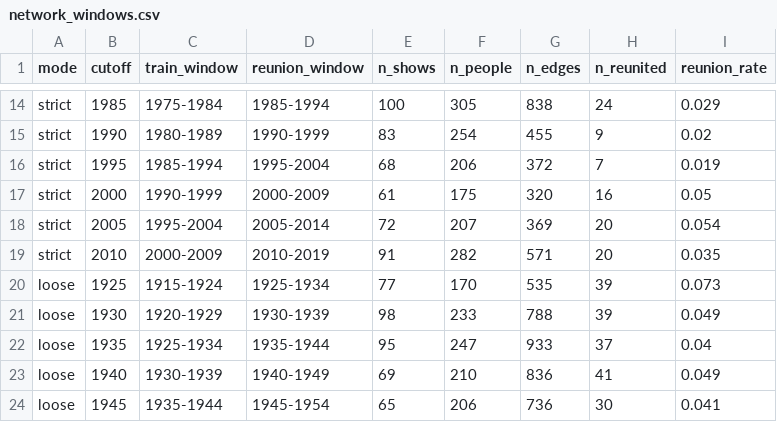
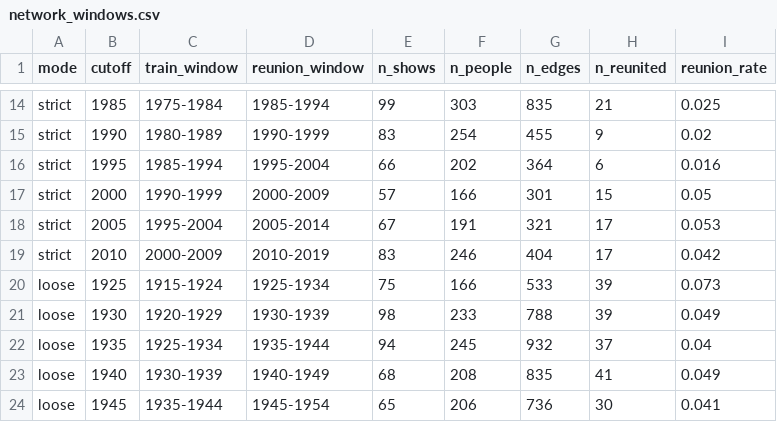
Before and after one commit to rubyngo1610/broadway-network-reunion, a CSV file: outputs/tables/network_windows.csv, drawn as a sheet; only a part is shown, gaps mark what is left out; the diff covers the shown part only; the diff names each change by its address in the sheet, - before the commit and + after, or states it on an @@ line.

```diff
--- a/outputs/tables/network_windows.csv
+++ b/outputs/tables/network_windows.csv
-E14 (n_shows): 100
+E14 (n_shows): 99
-F14 (n_people): 305
+F14 (n_people): 303
-G14 (n_edges): 838
+G14 (n_edges): 835
-H14 (n_reunited): 24
+H14 (n_reunited): 21
-I14 (reunion_rate): 0.029
+I14 (reunion_rate): 0.025
-E16 (n_shows): 68
+E16 (n_shows): 66
-F16 (n_people): 206
+F16 (n_people): 202
-G16 (n_edges): 372
+G16 (n_edges): 364
-H16 (n_reunited): 7
+H16 (n_reunited): 6
-I16 (reunion_rate): 0.019
+I16 (reunion_rate): 0.016
-E17 (n_shows): 61
+E17 (n_shows): 57
-F17 (n_people): 175
+F17 (n_people): 166
-G17 (n_edges): 320
+G17 (n_edges): 301
-H17 (n_reunited): 16
+H17 (n_reunited): 15
-E18 (n_shows): 72
+E18 (n_shows): 67
-F18 (n_people): 207
+F18 (n_people): 191
-G18 (n_edges): 369
+G18 (n_edges): 321
-H18:H19 (n_reunited): 20
+H18:H19 (n_reunited): 17
-I18 (reunion_rate): 0.054
+I18 (reunion_rate): 0.053
-E19 (n_shows): 91
+E19 (n_shows): 83
-F19 (n_people): 282
+F19 (n_people): 246
-G19 (n_edges): 571
+G19 (n_edges): 404
-I19 (reunion_rate): 0.035
+I19 (reunion_rate): 0.042
-E20 (n_shows): 77
+E20 (n_shows): 75
-F20 (n_people): 170
+F20 (n_people): 166
-G20 (n_edges): 535
+G20 (n_edges): 533
-E22 (n_shows): 95
+E22 (n_shows): 94
-F22 (n_people): 247
+F22 (n_people): 245
-G22 (n_edges): 933
+G22 (n_edges): 932
-E23 (n_shows): 69
+E23 (n_shows): 68
-F23 (n_people): 210
+F23 (n_people): 208
-G23 (n_edges): 836
+G23 (n_edges): 835
```
Also changed, not shown: 79 edited cells elsewhere in this file, outputs/tables/cast_coverage.csv, outputs/tables/coverage_by_role_decade.csv, 10 other files.
